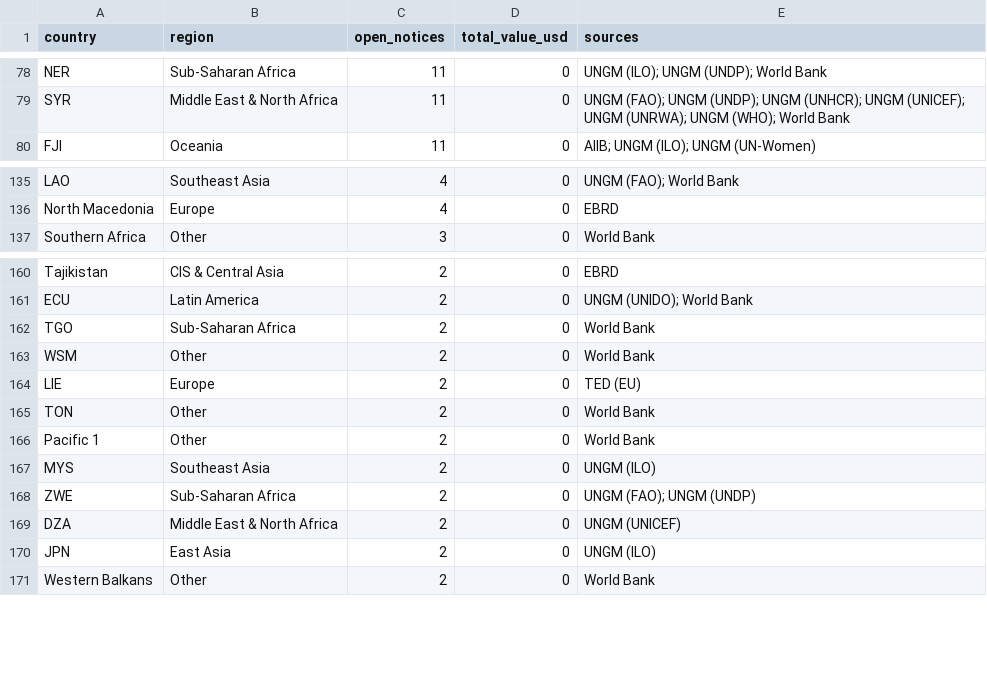
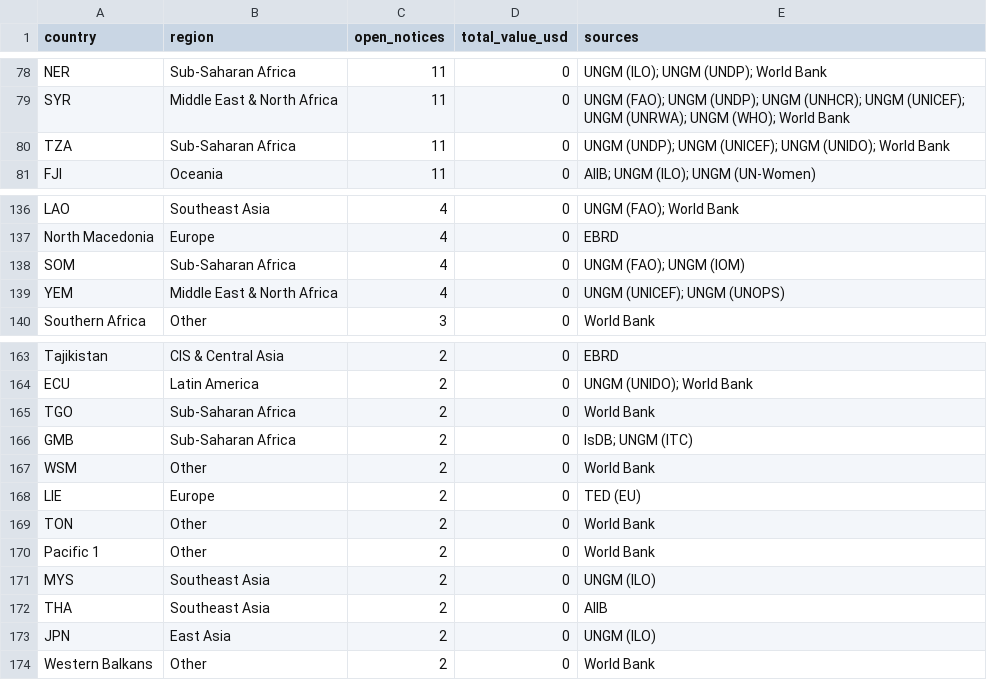
Before and after one commit to etaram/commodity-feeder, a CSV file: data/leads/countries.csv, drawn as a sheet; only a part is shown, gaps mark what is left out; removed rows and columns are numbered as before the commit, all else as after; the diff names each change by its address in the sheet, - before the commit and + after, or states it on an @@ line.

```diff
--- a/data/leads/countries.csv
+++ b/data/leads/countries.csv
+row 80: TZA | Sub-Saharan Africa | 11 | 0 | UNGM (UNDP); UNGM (UNICEF); UNGM (UNIDO); World Bank
+row 138: SOM | Sub-Saharan Africa | 4 | 0 | UNGM (FAO); UNGM (IOM)
+row 139: YEM | Middle East & North Africa | 4 | 0 | UNGM (UNICEF); UNGM (UNOPS)
+row 166: GMB | Sub-Saharan Africa | 2 | 0 | IsDB; UNGM (ITC)
-row 168: ZWE | Sub-Saharan Africa | 2 | 0 | UNGM (FAO); UNGM (UNDP)
-row 169: DZA | Middle East & North Africa | 2 | 0 | UNGM (UNICEF)
+row 172: THA | Southeast Asia | 2 | 0 | AIIB
```
Also changed, not shown: data/leads/competition.csv, data/leads/sectors.csv, 24 other files.
